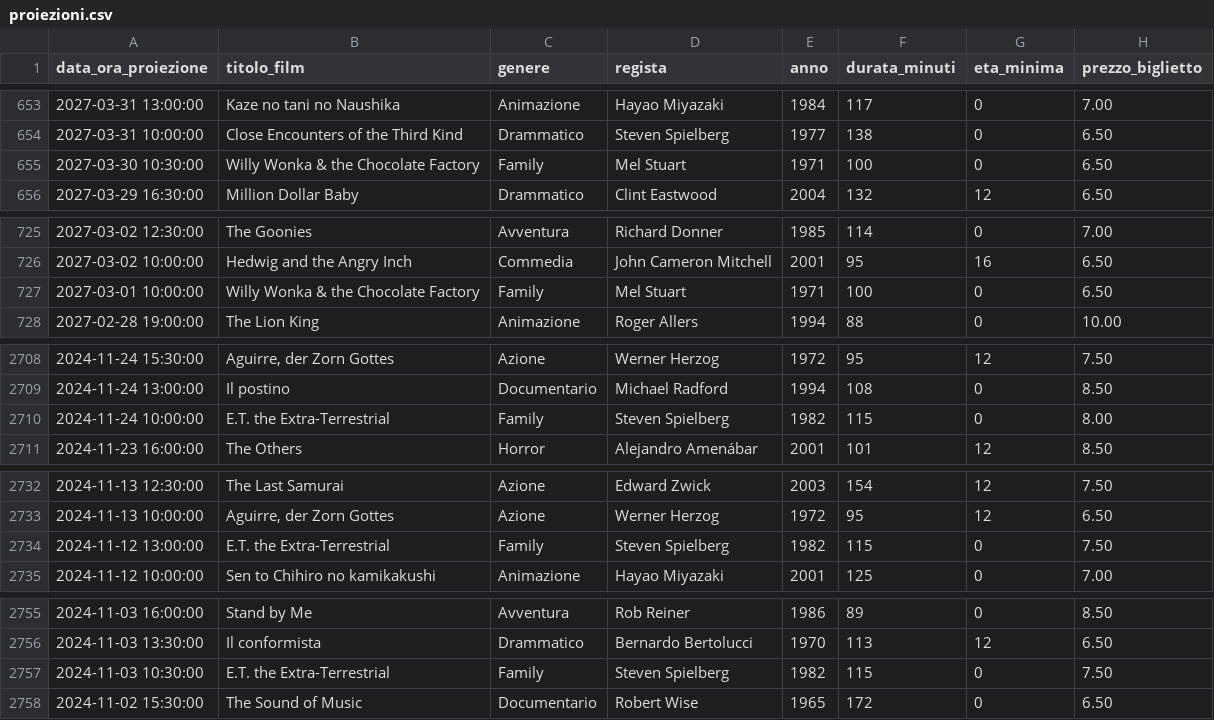
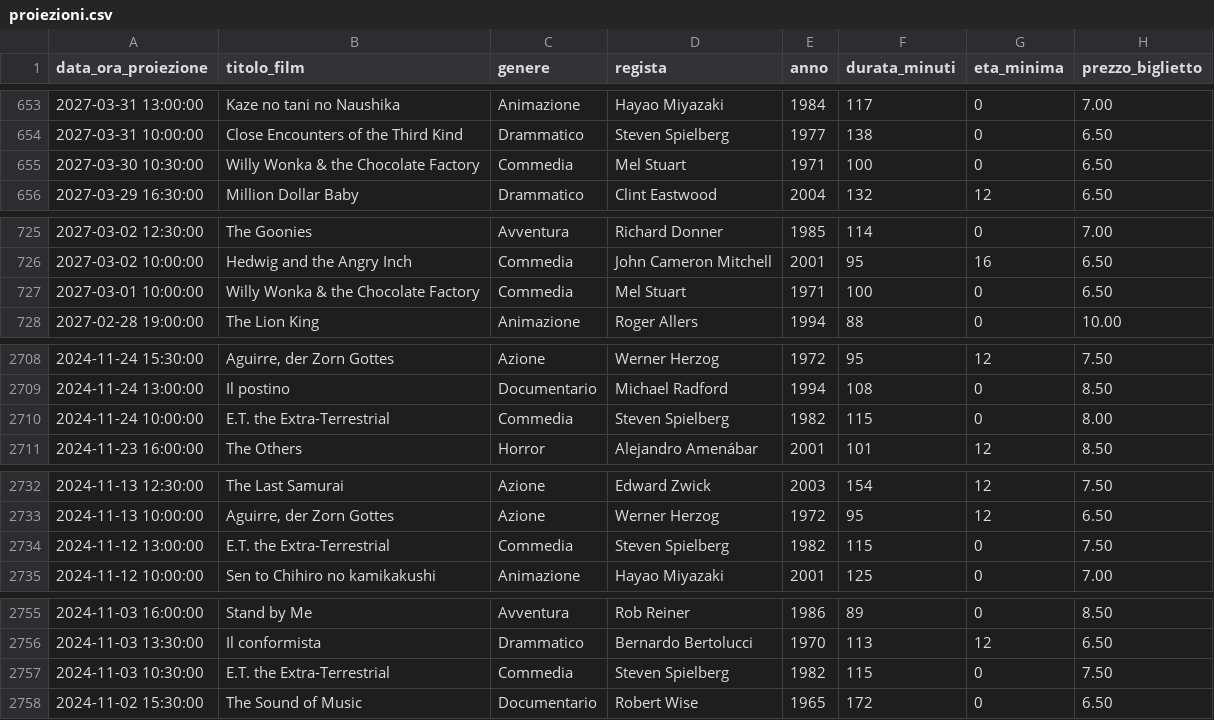
Before and after one commit to flekss07/UNI-cinemax-maven, a CSV file: data/proiezioni.csv, drawn as a sheet; only a part is shown, gaps mark what is left out; the diff covers the shown part only.

```diff
--- a/data/proiezioni.csv
+++ b/data/proiezioni.csv
@@ -654,3 +654,3 @@ data_ora_proiezione,titolo_film,genere,regista,anno,durata_minuti,eta_minima,pre
 "2027-03-31 10:00:00","Close Encounters of the Third Kind",Drammatico,"Steven Spielberg",1977,138,0,6.50
-"2027-03-30 10:30:00","Willy Wonka & the Chocolate Factory",Family,"Mel Stuart",1971,100,0,6.50
+"2027-03-30 10:30:00","Willy Wonka & the Chocolate Factory",Commedia,"Mel Stuart",1971,100,0,6.50
 "2027-03-29 16:30:00","Million Dollar Baby",Drammatico,"Clint Eastwood",2004,132,12,6.50
@@ -726,3 +726,3 @@ data_ora_proiezione,titolo_film,genere,regista,anno,durata_minuti,eta_minima,pre
 "2027-03-02 10:00:00","Hedwig and the Angry Inch",Commedia,"John Cameron Mitchell",2001,95,16,6.50
-"2027-03-01 10:00:00","Willy Wonka & the Chocolate Factory",Family,"Mel Stuart",1971,100,0,6.50
+"2027-03-01 10:00:00","Willy Wonka & the Chocolate Factory",Commedia,"Mel Stuart",1971,100,0,6.50
 "2027-02-28 19:00:00","The Lion King",Animazione,"Roger Allers",1994,88,0,10.00
@@ -2709,3 +2709,3 @@ data_ora_proiezione,titolo_film,genere,regista,anno,durata_minuti,eta_minima,pre
 "2024-11-24 13:00:00","Il postino",Documentario,"Michael Radford",1994,108,0,8.50
-"2024-11-24 10:00:00","E.T. the Extra-Terrestrial",Family,"Steven Spielberg",1982,115,0,8.00
+"2024-11-24 10:00:00","E.T. the Extra-Terrestrial",Commedia,"Steven Spielberg",1982,115,0,8.00
 "2024-11-23 16:00:00","The Others",Horror,"Alejandro Amenábar",2001,101,12,8.50
@@ -2733,3 +2733,3 @@ data_ora_proiezione,titolo_film,genere,regista,anno,durata_minuti,eta_minima,pre
 "2024-11-13 10:00:00","Aguirre, der Zorn Gottes",Azione,"Werner Herzog",1972,95,12,6.50
-"2024-11-12 13:00:00","E.T. the Extra-Terrestrial",Family,"Steven Spielberg",1982,115,0,7.50
+"2024-11-12 13:00:00","E.T. the Extra-Terrestrial",Commedia,"Steven Spielberg",1982,115,0,7.50
 "2024-11-12 10:00:00","Sen to Chihiro no kamikakushi",Animazione,"Hayao Miyazaki",2001,125,0,7.00
@@ -2756,3 +2756,3 @@ data_ora_proiezione,titolo_film,genere,regista,anno,durata_minuti,eta_minima,pre
 "2024-11-03 13:30:00","Il conformista",Drammatico,"Bernardo Bertolucci",1970,113,12,6.50
-"2024-11-03 10:30:00","E.T. the Extra-Terrestrial",Family,"Steven Spielberg",1982,115,0,7.50
+"2024-11-03 10:30:00","E.T. the Extra-Terrestrial",Commedia,"Steven Spielberg",1982,115,0,7.50
 "2024-11-02 15:30:00","The Sound of Music",Documentario,"Robert Wise",1965,172,0,6.50
```
Also changed, not shown: 41 edited cells elsewhere in this file.
